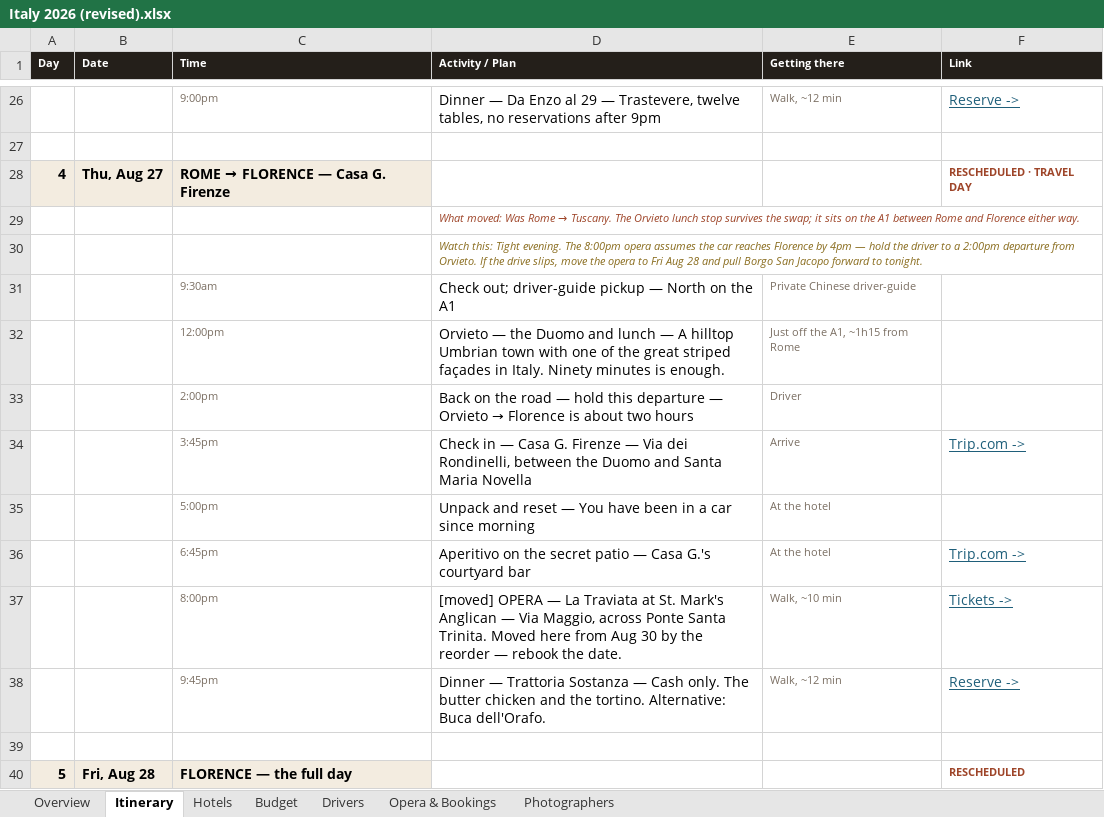
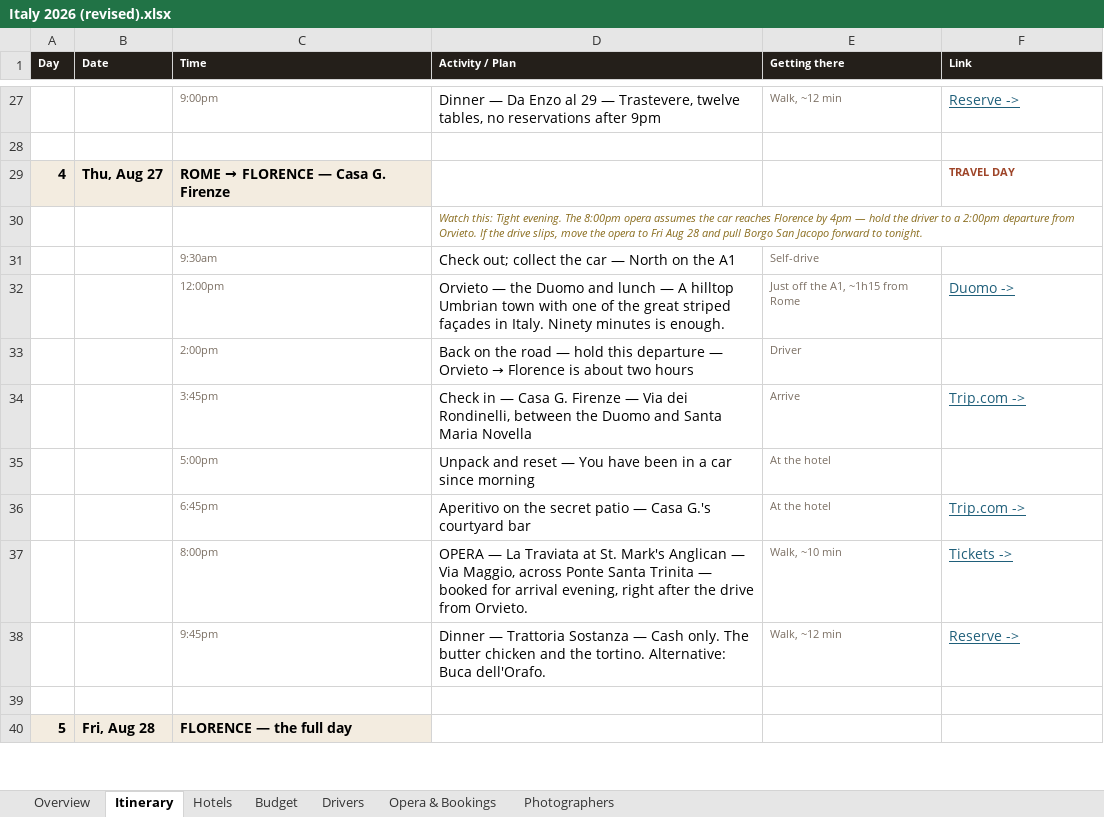
Before and after one commit to JunxuanH/trip-planner, an Excel workbook: italy-2026/dist/Italy 2026 (revised).xlsx, sheet Itinerary, drawn as a sheet; only a part is shown, gaps mark what is left out; values as stored, in another font and other column widths than the file's, no borders; removed rows and columns are numbered as before the commit, all else as after; the diff covers the shown part only; the diff names each change by its address in the sheet, - before the commit and + after, or states it on an @@ line.

```diff
--- a/italy-2026/dist/Italy 2026 (revised).xlsx (sheet Itinerary)
+++ b/italy-2026/dist/Italy 2026 (revised).xlsx (sheet Itinerary)
-F29 (Link): RESCHEDULED · TRAVEL DAY
+F29 (Link): TRAVEL DAY
-row 29:  |  |  | What moved: Was Rome → Tuscany. The Orvieto lunch stop survives the swap; it sits on the A1 between Rome and Florence either way.
-row 31:  |  | 9:30am | Check out; driver-guide pickup — North on the A1 | Private Chinese driver-guide
+row 31:  |  | 9:30am | Check out; collect the car — North on the A1 | Self-drive
-F32 (Link): (empty)
+F32 (Link): Duomo ->
-D37 (Activity / Plan): [moved] OPERA — La Traviata at St. Mark's Anglican — Via Maggio, across Ponte Santa Trinita. Moved here from Aug 30 by the reorder — rebook the date.
+D37 (Activity / Plan): OPERA — La Traviata at St. Mark's Anglican — Via Maggio, across Ponte Santa Trinita — booked for arrival evening, right after the drive from Orvieto.
-F40 (Link): RESCHEDULED
+F40 (Link): (empty)
```
Also changed, not shown: 32 added rows, 31 removed rows, 39 edited cells and cell formats elsewhere in this sheet, sheet Drivers, sheet Overview, sheet Opera & Bookings, sheet Hotels, sheet Budget, sheet Photographers, 24 other files.
